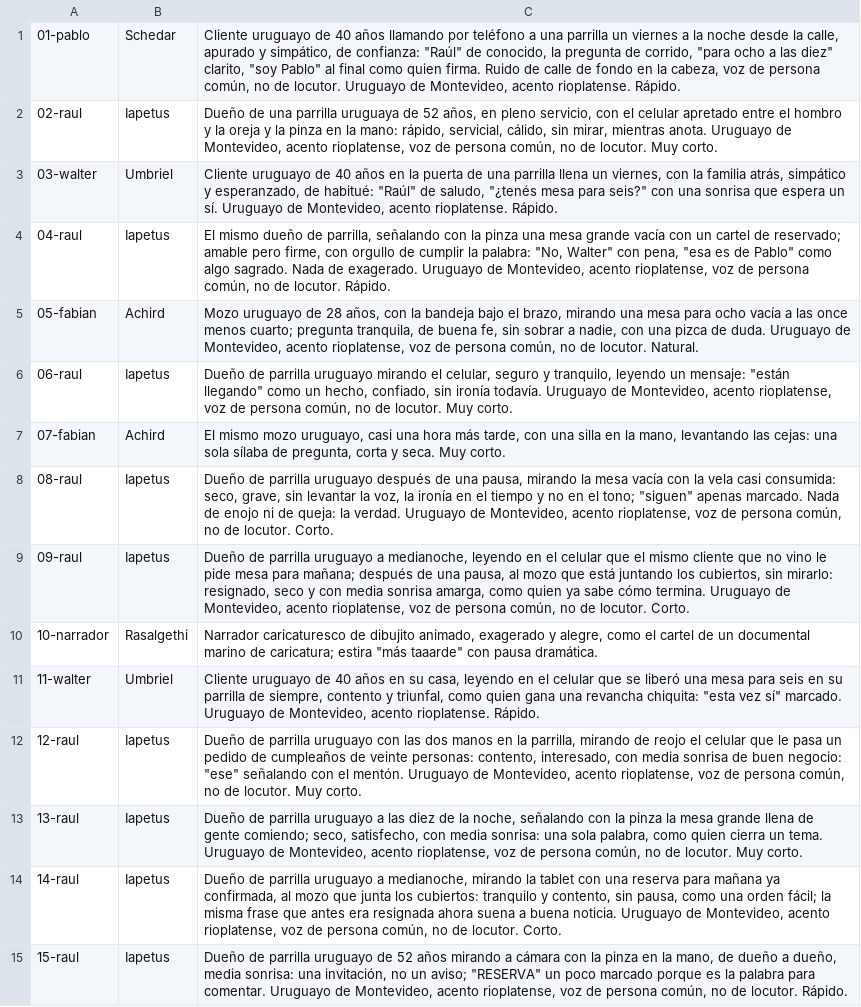
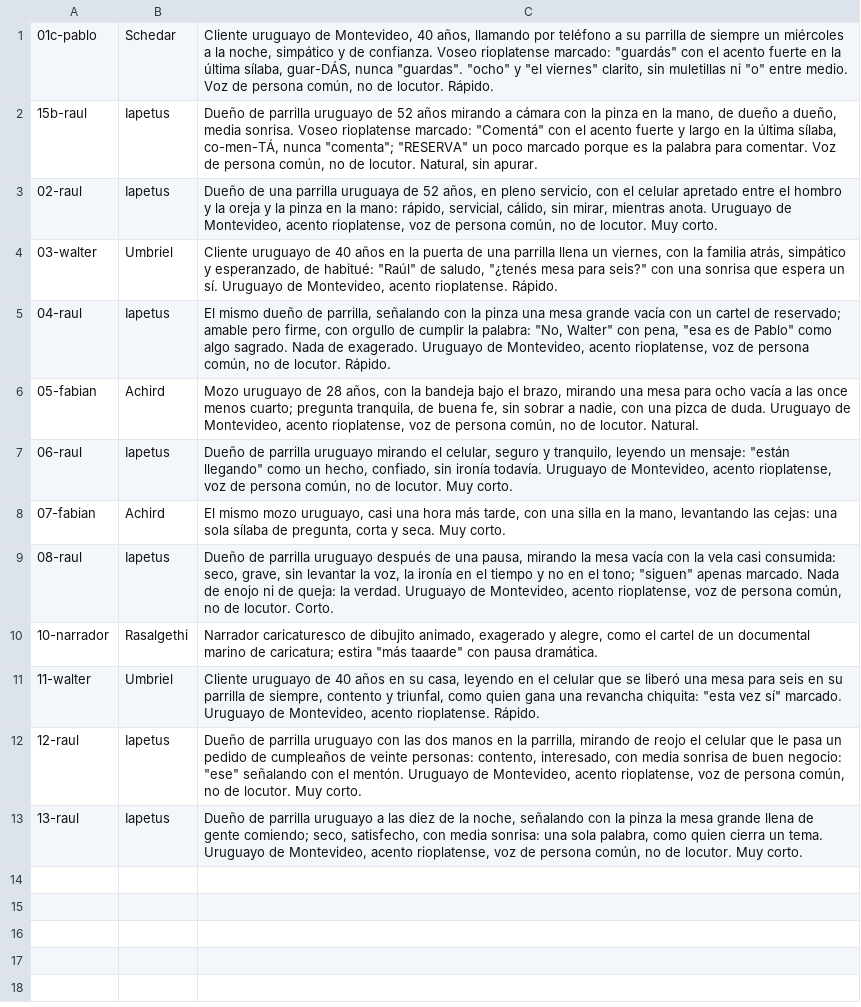
Before and after one commit to Scalerics-org/scalerics-reels, a TSV file: reels/resto-reservas/partes/lineas.tsv, drawn as a sheet.

```diff
--- a/reels/resto-reservas/partes/lineas.tsv
+++ b/reels/resto-reservas/partes/lineas.tsv
@@ -1,2 +1,3 @@
-01-pablo	Schedar	Cliente uruguayo de 40 años llamando por teléfono a una parrilla un viernes a la noche desde la calle, apurado y simpático, de confianza: "Raúl" de conocido, la pregunta de corrido, "para ocho a las diez" clarito, "soy Pablo" al final como quien firma. Ruido de calle de fondo en la cabeza, voz de persona común, no de locutor. Uruguayo de Montevideo, acento rioplatense. Rápido.
+01c-pablo	Schedar	Cliente uruguayo de Montevideo, 40 años, llamando por teléfono a su parrilla de siempre un miércoles a la noche, simpático y de confianza. Voseo rioplatense marcado: "guardás" con el acento fuerte en la última sílaba, guar-DÁS, nunca "guardas". "ocho" y "el viernes" clarito, sin muletillas ni "o" entre medio. Voz de persona común, no de locutor. Rápido.
+15b-raul	Iapetus	Dueño de parrilla uruguayo de 52 años mirando a cámara con la pinza en la mano, de dueño a dueño, media sonrisa. Voseo rioplatense marcado: "Comentá" con el acento fuerte y largo en la última sílaba, co-men-TÁ, nunca "comenta"; "RESERVA" un poco marcado porque es la palabra para comentar. Voz de persona común, no de locutor. Natural, sin apurar.
 02-raul	Iapetus	Dueño de una parrilla uruguaya de 52 años, en pleno servicio, con el celular apretado entre el hombro y la oreja y la pinza en la mano: rápido, servicial, cálido, sin mirar, mientras anota. Uruguayo de Montevideo, acento rioplatense, voz de persona común, no de locutor. Muy corto.
@@ -8,3 +9,2 @@
 08-raul	Iapetus	Dueño de parrilla uruguayo después de una pausa, mirando la mesa vacía con la vela casi consumida: seco, grave, sin levantar la voz, la ironía en el tiempo y no en el tono; "siguen" apenas marcado. Nada de enojo ni de queja: la verdad. Uruguayo de Montevideo, acento rioplatense, voz de persona común, no de locutor. Corto.
-09-raul	Iapetus	Dueño de parrilla uruguayo a medianoche, leyendo en el celular que el mismo cliente que no vino le pide mesa para mañana; después de una pausa, al mozo que está juntando los cubiertos, sin mirarlo: resignado, seco y con media sonrisa amarga, como quien ya sabe cómo termina. Uruguayo de Montevideo, acento rioplatense, voz de persona común, no de locutor. Corto.
 10-narrador	Rasalgethi	Narrador caricaturesco de dibujito animado, exagerado y alegre, como el cartel de un documental marino de caricatura; estira "más taaarde" con pausa dramática.
@@ -13,3 +13 @@
 13-raul	Iapetus	Dueño de parrilla uruguayo a las diez de la noche, señalando con la pinza la mesa grande llena de gente comiendo; seco, satisfecho, con media sonrisa: una sola palabra, como quien cierra un tema. Uruguayo de Montevideo, acento rioplatense, voz de persona común, no de locutor. Muy corto.
-14-raul	Iapetus	Dueño de parrilla uruguayo a medianoche, mirando la tablet con una reserva para mañana ya confirmada, al mozo que junta los cubiertos: tranquilo y contento, sin pausa, como una orden fácil; la misma frase que antes era resignada ahora suena a buena noticia. Uruguayo de Montevideo, acento rioplatense, voz de persona común, no de locutor. Corto.
-15-raul	Iapetus	Dueño de parrilla uruguayo de 52 años mirando a cámara con la pinza en la mano, de dueño a dueño, media sonrisa: una invitación, no un aviso; "RESERVA" un poco marcado porque es la palabra para comentar. Uruguayo de Montevideo, acento rioplatense, voz de persona común, no de locutor. Rápido.
```
Also changed, not shown: 18 other files.
